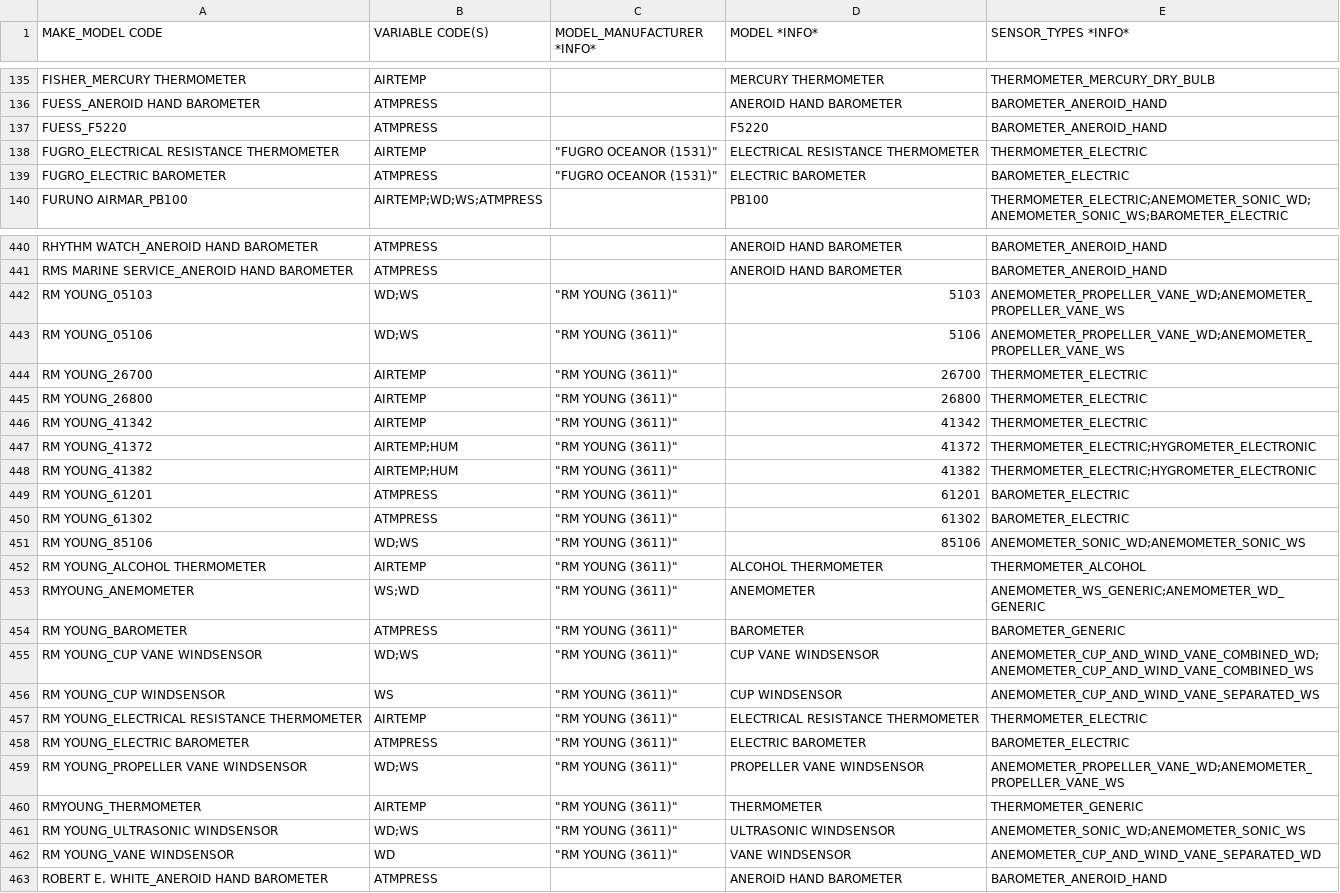
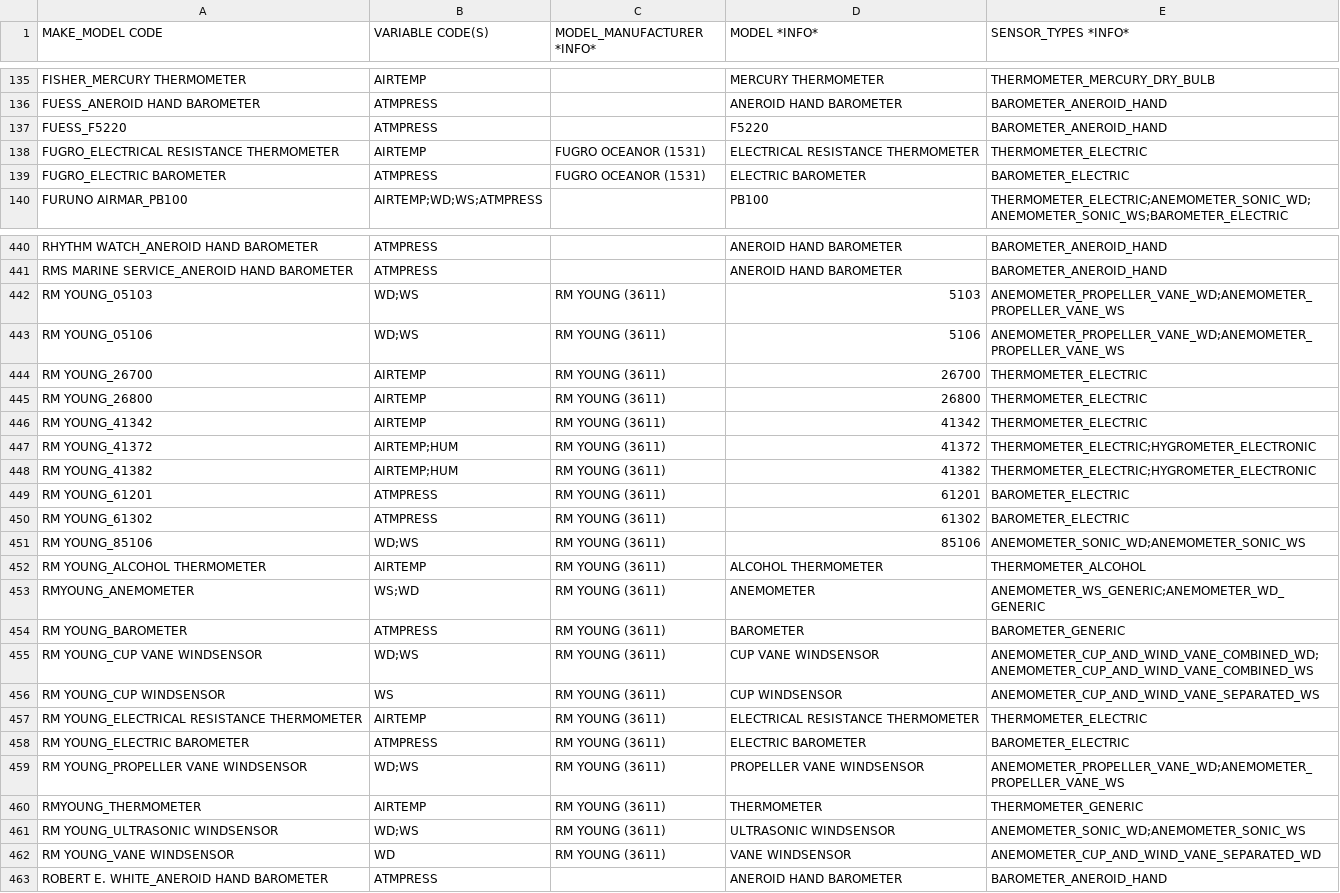
Before and after one commit to OceanOPS/sot-metadata, a CSV file: tables/3.1-MAKE_MODEL.csv, drawn as a sheet; only a part is shown, gaps mark what is left out; the diff covers the shown part only.

Commit message:
Update 3.1-MAKE_MODEL.csv

```diff
--- a/tables/3.1-MAKE_MODEL.csv
+++ b/tables/3.1-MAKE_MODEL.csv
@@ -137,4 +137,4 @@ FUESS_ANEROID HAND BAROMETER;ATMPRESS;;ANEROID HAND BAROMETER;BAROMETER_ANEROID_
 FUESS_F5220;ATMPRESS;;F5220;BAROMETER_ANEROID_HAND
-FUGRO_ELECTRICAL RESISTANCE THERMOMETER;AIRTEMP;"""FUGRO OCEANOR (1531)""";ELECTRICAL RESISTANCE THERMOMETER;THERMOMETER_ELECTRIC
-FUGRO_ELECTRIC BAROMETER;ATMPRESS;"""FUGRO OCEANOR (1531)""";ELECTRIC BAROMETER;BAROMETER_ELECTRIC
+FUGRO_ELECTRICAL RESISTANCE THERMOMETER;AIRTEMP;"FUGRO OCEANOR (1531)";ELECTRICAL RESISTANCE THERMOMETER;THERMOMETER_ELECTRIC
+FUGRO_ELECTRIC BAROMETER;ATMPRESS;"FUGRO OCEANOR (1531)";ELECTRIC BAROMETER;BAROMETER_ELECTRIC
 FURUNO AIRMAR_PB100;"AIRTEMP;WD;WS;ATMPRESS";;PB100;"THERMOMETER_ELECTRIC;ANEMOMETER_SONIC_WD;ANEMOMETER_SONIC_WS;BAROMETER_ELECTRIC"
@@ -441,23 +441,23 @@ RHYTHM WATCH_ANEROID HAND BAROMETER;ATMPRESS;;ANEROID HAND BAROMETER;BAROMETER_A
 RMS MARINE SERVICE_ANEROID HAND BAROMETER;ATMPRESS;;ANEROID HAND BAROMETER;BAROMETER_ANEROID_HAND
-RM YOUNG_05103;"WD;WS";"""RM YOUNG (3611)""";5103;"ANEMOMETER_PROPELLER_VANE_WD;ANEMOMETER_PROPELLER_VANE_WS"
-RM YOUNG_05106;"WD;WS";"""RM YOUNG (3611)""";5106;"ANEMOMETER_PROPELLER_VANE_WD;ANEMOMETER_PROPELLER_VANE_WS"
-RM YOUNG_26700;AIRTEMP;"""RM YOUNG (3611)""";26700;THERMOMETER_ELECTRIC
-RM YOUNG_26800;AIRTEMP;"""RM YOUNG (3611)""";26800;THERMOMETER_ELECTRIC
-RM YOUNG_41342;AIRTEMP;"""RM YOUNG (3611)""";41342;THERMOMETER_ELECTRIC
-RM YOUNG_41372;"AIRTEMP;HUM";"""RM YOUNG (3611)""";41372;"THERMOMETER_ELECTRIC;HYGROMETER_ELECTRONIC"
-RM YOUNG_41382;"AIRTEMP;HUM";"""RM YOUNG (3611)""";41382;"THERMOMETER_ELECTRIC;HYGROMETER_ELECTRONIC"
-RM YOUNG_61201;ATMPRESS;"""RM YOUNG (3611)""";61201;BAROMETER_ELECTRIC
-RM YOUNG_61302;ATMPRESS;"""RM YOUNG (3611)""";61302;BAROMETER_ELECTRIC
-RM YOUNG_85106;"WD;WS";"""RM YOUNG (3611)""";85106;"ANEMOMETER_SONIC_WD;ANEMOMETER_SONIC_WS"
-RM YOUNG_ALCOHOL THERMOMETER;AIRTEMP;"""RM YOUNG (3611)""";ALCOHOL THERMOMETER;THERMOMETER_ALCOHOL
-RMYOUNG_ANEMOMETER;"WS;WD";"""RM YOUNG (3611)""";ANEMOMETER;"ANEMOMETER_WS_GENERIC;ANEMOMETER_WD_GENERIC"
-RM YOUNG_BAROMETER;ATMPRESS;"""RM YOUNG (3611)""";BAROMETER;BAROMETER_GENERIC
-RM YOUNG_CUP VANE WINDSENSOR;"WD;WS";"""RM YOUNG (3611)""";CUP VANE WINDSENSOR;"ANEMOMETER_CUP_AND_WIND_VANE_COMBINED_WD;ANEMOMETER_CUP_AND_WIND_VANE_COMBINED_WS"
-RM YOUNG_CUP WINDSENSOR;WS;"""RM YOUNG (3611)""";CUP WINDSENSOR;ANEMOMETER_CUP_AND_WIND_VANE_SEPARATED_WS
-RM YOUNG_ELECTRICAL RESISTANCE THERMOMETER;AIRTEMP;"""RM YOUNG (3611)""";ELECTRICAL RESISTANCE THERMOMETER;THERMOMETER_ELECTRIC
-RM YOUNG_ELECTRIC BAROMETER;ATMPRESS;"""RM YOUNG (3611)""";ELECTRIC BAROMETER;BAROMETER_ELECTRIC
-RM YOUNG_PROPELLER VANE WINDSENSOR;"WD;WS";"""RM YOUNG (3611)""";PROPELLER VANE WINDSENSOR;"ANEMOMETER_PROPELLER_VANE_WD;ANEMOMETER_PROPELLER_VANE_WS"
-RMYOUNG_THERMOMETER;AIRTEMP;"""RM YOUNG (3611)""";THERMOMETER;THERMOMETER_GENERIC
-RM YOUNG_ULTRASONIC WINDSENSOR;"WD;WS";"""RM YOUNG (3611)""";ULTRASONIC WINDSENSOR;"ANEMOMETER_SONIC_WD;ANEMOMETER_SONIC_WS"
-RM YOUNG_VANE WINDSENSOR;WD;"""RM YOUNG (3611)""";VANE WINDSENSOR;ANEMOMETER_CUP_AND_WIND_VANE_SEPARATED_WD
+RM YOUNG_05103;"WD;WS";"RM YOUNG (3611)";5103;"ANEMOMETER_PROPELLER_VANE_WD;ANEMOMETER_PROPELLER_VANE_WS"
+RM YOUNG_05106;"WD;WS";"RM YOUNG (3611)";5106;"ANEMOMETER_PROPELLER_VANE_WD;ANEMOMETER_PROPELLER_VANE_WS"
+RM YOUNG_26700;AIRTEMP;"RM YOUNG (3611)";26700;THERMOMETER_ELECTRIC
+RM YOUNG_26800;AIRTEMP;"RM YOUNG (3611)";26800;THERMOMETER_ELECTRIC
+RM YOUNG_41342;AIRTEMP;"RM YOUNG (3611)";41342;THERMOMETER_ELECTRIC
+RM YOUNG_41372;"AIRTEMP;HUM";"RM YOUNG (3611)";41372;"THERMOMETER_ELECTRIC;HYGROMETER_ELECTRONIC"
+RM YOUNG_41382;"AIRTEMP;HUM";"RM YOUNG (3611)";41382;"THERMOMETER_ELECTRIC;HYGROMETER_ELECTRONIC"
+RM YOUNG_61201;ATMPRESS;"RM YOUNG (3611)";61201;BAROMETER_ELECTRIC
+RM YOUNG_61302;ATMPRESS;"RM YOUNG (3611)";61302;BAROMETER_ELECTRIC
+RM YOUNG_85106;"WD;WS";"RM YOUNG (3611)";85106;"ANEMOMETER_SONIC_WD;ANEMOMETER_SONIC_WS"
+RM YOUNG_ALCOHOL THERMOMETER;AIRTEMP;"RM YOUNG (3611)";ALCOHOL THERMOMETER;THERMOMETER_ALCOHOL
+RMYOUNG_ANEMOMETER;"WS;WD";"RM YOUNG (3611)";ANEMOMETER;"ANEMOMETER_WS_GENERIC;ANEMOMETER_WD_GENERIC"
+RM YOUNG_BAROMETER;ATMPRESS;"RM YOUNG (3611)";BAROMETER;BAROMETER_GENERIC
+RM YOUNG_CUP VANE WINDSENSOR;"WD;WS";"RM YOUNG (3611)";CUP VANE WINDSENSOR;"ANEMOMETER_CUP_AND_WIND_VANE_COMBINED_WD;ANEMOMETER_CUP_AND_WIND_VANE_COMBINED_WS"
+RM YOUNG_CUP WINDSENSOR;WS;"RM YOUNG (3611)";CUP WINDSENSOR;ANEMOMETER_CUP_AND_WIND_VANE_SEPARATED_WS
+RM YOUNG_ELECTRICAL RESISTANCE THERMOMETER;AIRTEMP;"RM YOUNG (3611)";ELECTRICAL RESISTANCE THERMOMETER;THERMOMETER_ELECTRIC
+RM YOUNG_ELECTRIC BAROMETER;ATMPRESS;"RM YOUNG (3611)";ELECTRIC BAROMETER;BAROMETER_ELECTRIC
+RM YOUNG_PROPELLER VANE WINDSENSOR;"WD;WS";"RM YOUNG (3611)";PROPELLER VANE WINDSENSOR;"ANEMOMETER_PROPELLER_VANE_WD;ANEMOMETER_PROPELLER_VANE_WS"
+RMYOUNG_THERMOMETER;AIRTEMP;"RM YOUNG (3611)";THERMOMETER;THERMOMETER_GENERIC
+RM YOUNG_ULTRASONIC WINDSENSOR;"WD;WS";"RM YOUNG (3611)";ULTRASONIC WINDSENSOR;"ANEMOMETER_SONIC_WD;ANEMOMETER_SONIC_WS"
+RM YOUNG_VANE WINDSENSOR;WD;"RM YOUNG (3611)";VANE WINDSENSOR;ANEMOMETER_CUP_AND_WIND_VANE_SEPARATED_WD
 ROBERT E. WHITE_ANEROID HAND BAROMETER;ATMPRESS;;ANEROID HAND BAROMETER;BAROMETER_ANEROID_HAND
```
Also changed, not shown: 120 edited cells elsewhere in this file.
